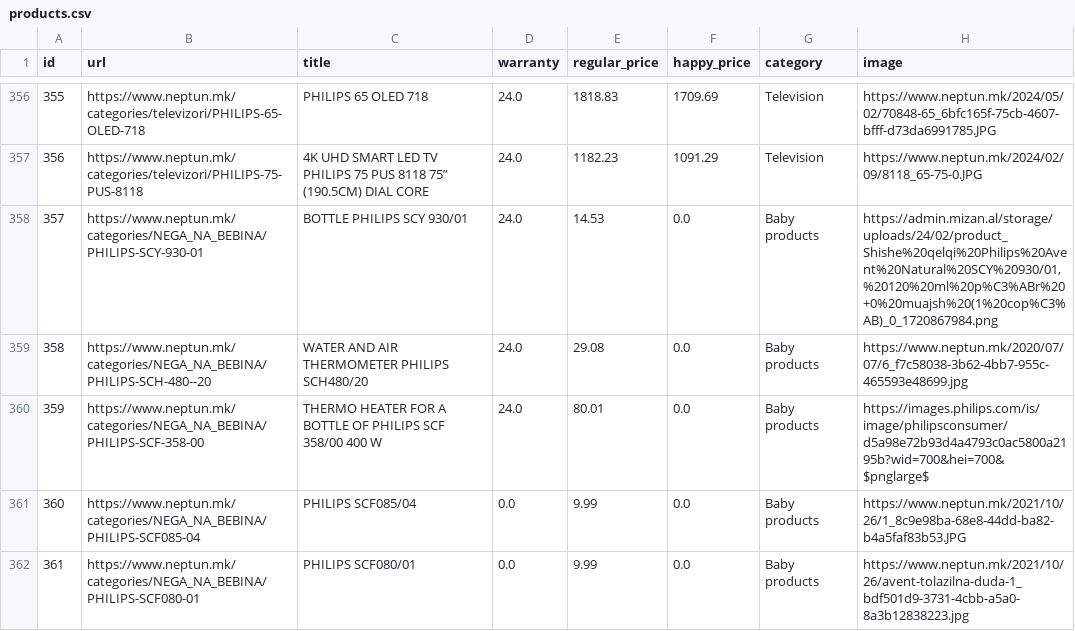
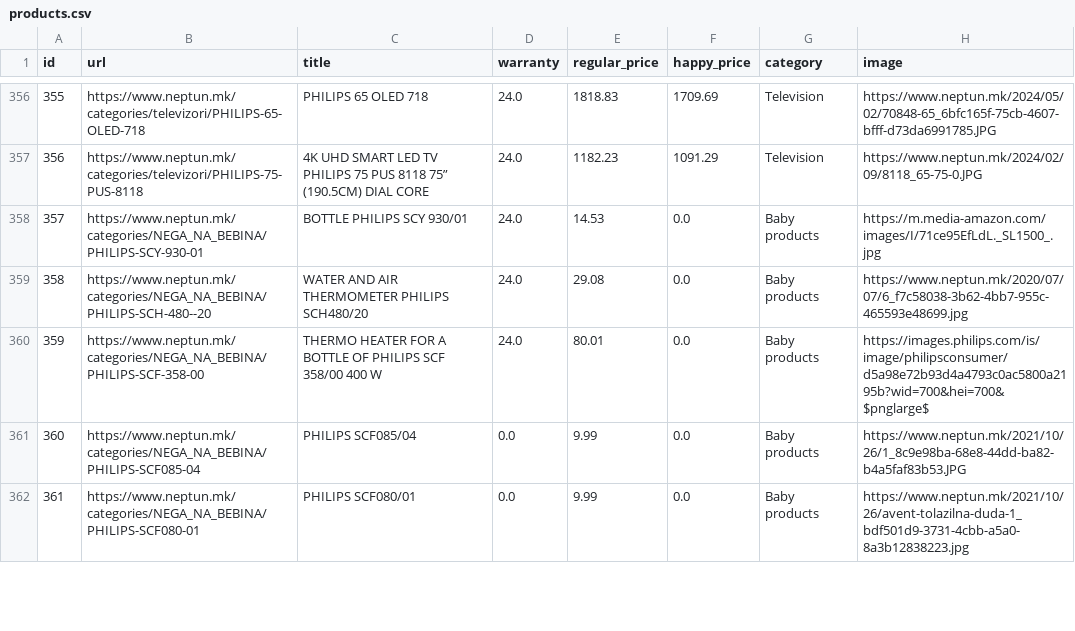
Before and after one commit to StefanijaFilipasikj/Chatbot, a CSV file: backend/src/main/resources/csv/products.csv, drawn as a sheet; only a part is shown, gaps mark what is left out.

```diff
--- a/backend/src/main/resources/csv/products.csv
+++ b/backend/src/main/resources/csv/products.csv
@@ -357,3 +357,3 @@ id|url|title|warranty|regular_price|happy_price|category|image
 356|https://www.neptun.mk/categories/televizori/PHILIPS-75-PUS-8118|4K UHD SMART LED TV PHILIPS 75 PUS 8118 75” (190.5CM) DIAL CORE|24.0|1182.23|1091.29|Television|https://www.neptun.mk/2024/02/09/8118_65-75-0.JPG
-357|https://www.neptun.mk/categories/NEGA_NA_BEBINA/PHILIPS-SCY-930-01|BOTTLE PHILIPS SCY 930/01|24.0|14.53|0.0|Baby products|https://admin.mizan.al/storage/uploads/24/02/product_Shishe%20qelqi%20Philips%20Avent%20Natural%20SCY%20930/01,%20120%20ml%20p%C3%ABr%20+0%20muajsh%20(1%20cop%C3%AB)_0_1720867984.png
+357|https://www.neptun.mk/categories/NEGA_NA_BEBINA/PHILIPS-SCY-930-01|BOTTLE PHILIPS SCY 930/01|24.0|14.53|0.0|Baby products|https://m.media-amazon.com/images/I/71ce95EfLdL._SL1500_.jpg
 358|https://www.neptun.mk/categories/NEGA_NA_BEBINA/PHILIPS-SCH-480--20|WATER AND AIR THERMOMETER PHILIPS SCH480/20|24.0|29.08|0.0|Baby products|https://www.neptun.mk/2020/07/07/6_f7c58038-3b62-4bb7-955c-465593e48699.jpg
```
Also changed, not shown: backend/src/main/resources/csv/descriptions.csv, 16 other files.
